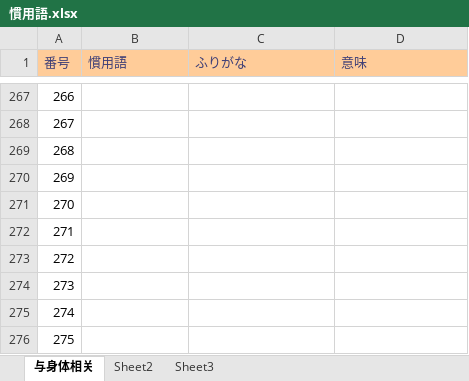
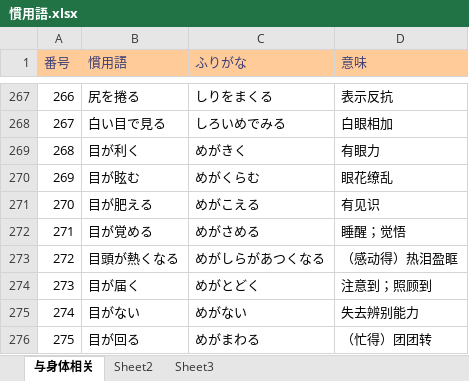
Before and after one commit to ecator/anki-decks-japanese-level8, an Excel workbook: 慣用語.xlsx, sheet 与身体相关, drawn as a sheet; only a part is shown, gaps mark what is left out; values as stored, in another font and other column widths than the file's, no borders; the diff covers the shown part only; the diff names each change by its address in the sheet, - before the commit and + after, or states it on an @@ line.

```diff
--- a/慣用語.xlsx (sheet 与身体相关)
+++ b/慣用語.xlsx (sheet 与身体相关)
-B267 (慣用語): (empty)
+B267 (慣用語): 尻を捲る
-C267 (ふりがな): (empty)
+C267 (ふりがな): しりをまくる
-D267 (意味): (empty)
+D267 (意味): 表示反抗
-B268 (慣用語): (empty)
+B268 (慣用語): 白い目で見る
-C268 (ふりがな): (empty)
+C268 (ふりがな): しろいめでみる
-D268 (意味): (empty)
+D268 (意味): 白眼相加
-B269 (慣用語): (empty)
+B269 (慣用語): 目が利く
-C269 (ふりがな): (empty)
+C269 (ふりがな): めがきく
-D269 (意味): (empty)
+D269 (意味): 有眼力
-B270 (慣用語): (empty)
+B270 (慣用語): 目が眩む
-C270 (ふりがな): (empty)
+C270 (ふりがな): めがくらむ
-D270 (意味): (empty)
+D270 (意味): 眼花缭乱
-B271 (慣用語): (empty)
+B271 (慣用語): 目が肥える
-C271 (ふりがな): (empty)
+C271 (ふりがな): めがこえる
-D271 (意味): (empty)
+D271 (意味): 有见识
-B272 (慣用語): (empty)
+B272 (慣用語): 目が覚める
-C272 (ふりがな): (empty)
+C272 (ふりがな): めがさめる
-D272 (意味): (empty)
+D272 (意味): 睡醒；觉悟
-B273 (慣用語): (empty)
+B273 (慣用語): 目頭が熱くなる
-C273 (ふりがな): (empty)
+C273 (ふりがな): めがしらがあつくなる
-D273 (意味): (empty)
+D273 (意味): （感动得）热泪盈眶
-B274 (慣用語): (empty)
+B274 (慣用語): 目が届く
-C274 (ふりがな): (empty)
+C274 (ふりがな): めがとどく
-D274 (意味): (empty)
+D274 (意味): 注意到；照顾到
-B275 (慣用語): (empty)
+B275 (慣用語): 目がない
-C275 (ふりがな): (empty)
+C275 (ふりがな): めがない
-D275 (意味): (empty)
+D275 (意味): 失去辨别能力
-B276 (慣用語): (empty)
+B276 (慣用語): 目が回る
-C276 (ふりがな): (empty)
+C276 (ふりがな): めがまわる
-D276 (意味): (empty)
+D276 (意味): （忙得）团团转
```
Also changed, not shown: 390 edited cells elsewhere in this sheet, 1 other file.
